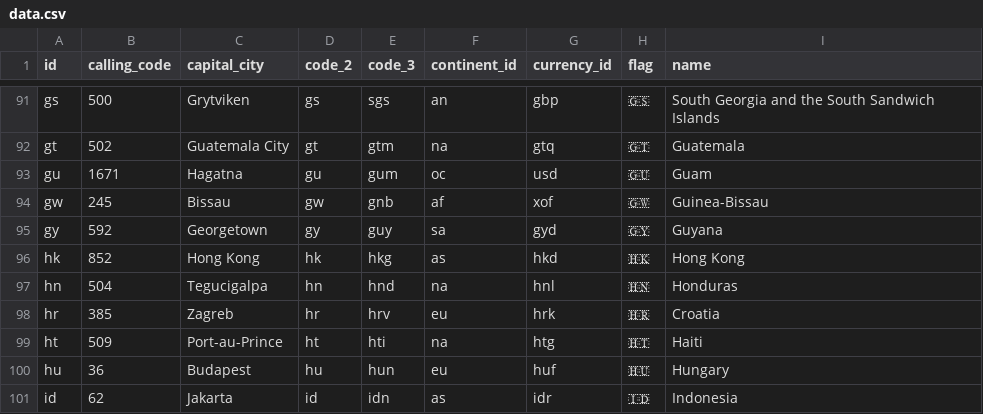
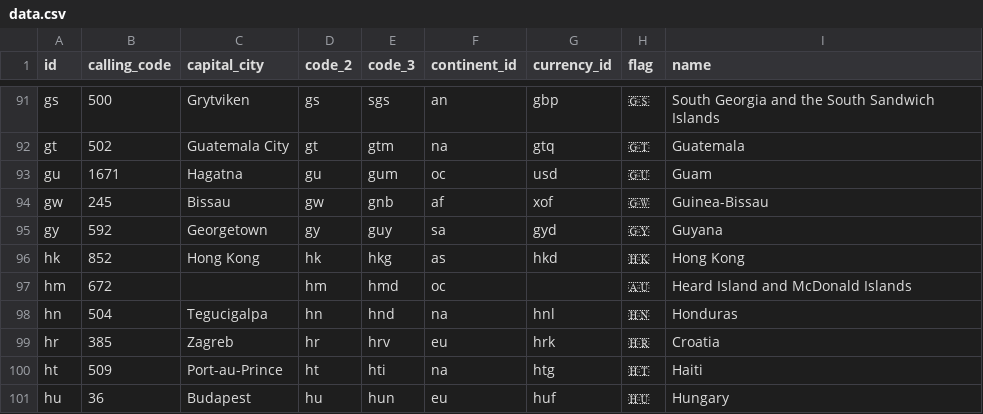
Before and after one commit to squirephp/countries-en, a CSV file: resources/data.csv, drawn as a sheet; only a part is shown, gaps mark what is left out; the shorter side is filled out with more unchanged rows.

Commit message:
Merge pull request #15 from nicoorfi/patch-1
Add Heard Island and McDonald Islands

```diff
--- a/resources/data.csv
+++ b/resources/data.csv
@@ -96,2 +96,3 @@ gy,592,Georgetown,gy,guy,sa,gyd,🇬🇾,Guyana
 hk,852,Hong Kong,hk,hkg,as,hkd,🇭🇰,Hong Kong
+hm,672,,hm,hmd,oc,,🇦🇺,Heard Island and McDonald Islands
 hn,504,Tegucigalpa,hn,hnd,na,hnl,🇭🇳,Honduras
```
